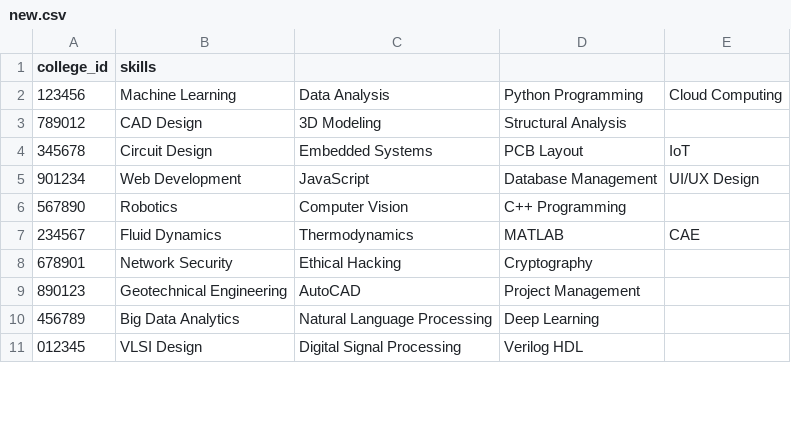
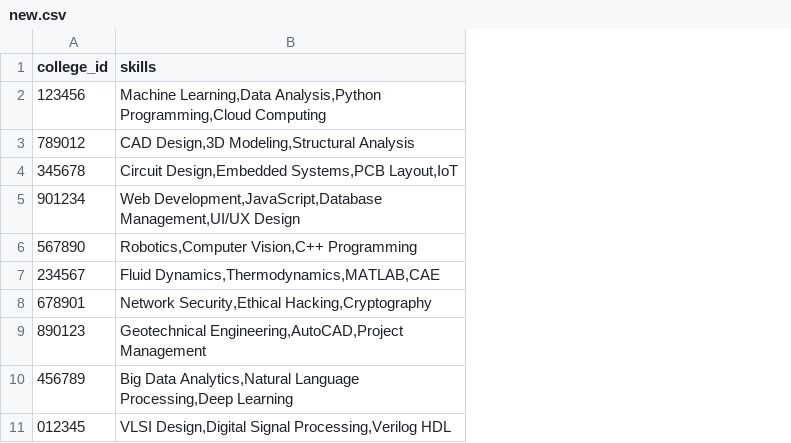
Before and after one commit to shreyashpanage/Placment-Website, a CSV file: new.csv, drawn as a sheet; only a part is shown; removed rows and columns are numbered as before the commit, all else as after; the diff covers the shown part only; the diff names each change by its address in the sheet, - before the commit and + after, or states it on an @@ line.

Commit message:
skill visuals

```diff
--- a/new.csv
+++ b/new.csv
-column B (skills), rows 2-11: Machine Learning | CAD Design | Circuit Design | Web Development | Robotics | Fluid Dynamics | Network Security | Geotechnical Engineering | Big Data Analytics | VLSI Design
-column C, rows 2-11: Data Analysis | 3D Modeling | Embedded Systems | JavaScript | Computer Vision | Thermodynamics | Ethical Hacking | AutoCAD | Natural Language Processing | Digital Signal Processing
-column D, rows 2-11: Python Programming | Structural Analysis | PCB Layout | Database Management | C++ Programming | MATLAB | Cryptography | Project Management | Deep Learning | Verilog HDL
-column E, rows 2-7: Cloud Computing |  | IoT | UI/UX Design |  | CAE
+column B (skills), rows 2-11: Machine Learning,Data Analysis,Python Programming,Cloud Computing | CAD Design,3D Modeling,Structural Analysis | Circuit Design,Embedded Systems,PCB Layout,IoT | Web Development,JavaScript,Database Management,UI/UX Design | Robotics,Computer Vision,C++ Programming | Fluid Dynamics,Thermodynamics,MATLAB,CAE | Network Security,Ethical Hacking,Cryptography | Geotechnical Engineering,AutoCAD,Project Management | Big Data Analytics,Natural Language Processing,Deep Learning | VLSI Design,Digital Signal Processing,Verilog HDL
```
Also changed, not shown: 39 added rows and 20 edited cells elsewhere in this file, 5 other files.
